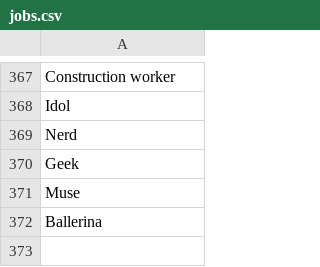
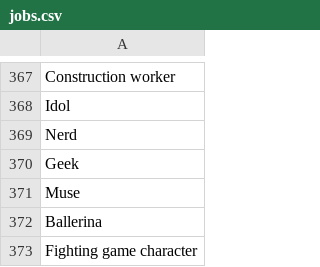
Before and after one commit to AIrjen/OneButtonPrompt, a CSV file: csvfiles/jobs.csv, drawn as a sheet; only a part is shown, gaps mark what is left out; the diff names each change by its address in the sheet, - before the commit and + after, or states it on an @@ line.

```diff
--- a/csvfiles/jobs.csv
+++ b/csvfiles/jobs.csv
+row 373: Fighting game character
```
Also changed, not shown: csvfiles/descriptors.csv, csvfiles/special_lists/buildoutfit.csv, 3 other files.
